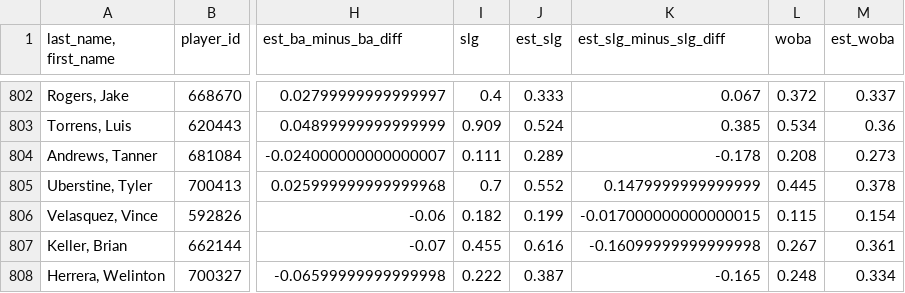
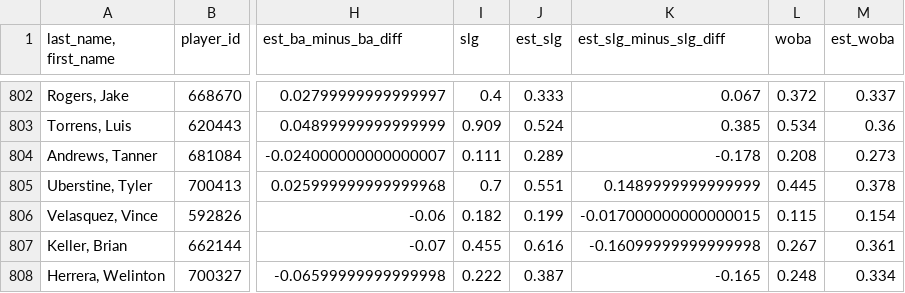
Before and after one commit to jloreto9/vision360, a CSV file: data/pitching_expected.csv, drawn as a sheet; only a part is shown, gaps mark what is left out; the diff covers the shown part only; the diff names each change by its address in the sheet, - before the commit and + after, or states it on an @@ line.

```diff
--- a/data/pitching_expected.csv
+++ b/data/pitching_expected.csv
-J805 (est_slg): 0.552
+J805 (est_slg): 0.551
-K805 (est_slg_minus_slg_diff): 0.1479999999999999
+K805 (est_slg_minus_slg_diff): 0.1489999999999999
```
Also changed, not shown: 20 edited cells elsewhere in this file, data/batting_exitvelo.csv, data/batting_expected.csv, 4 other files.
